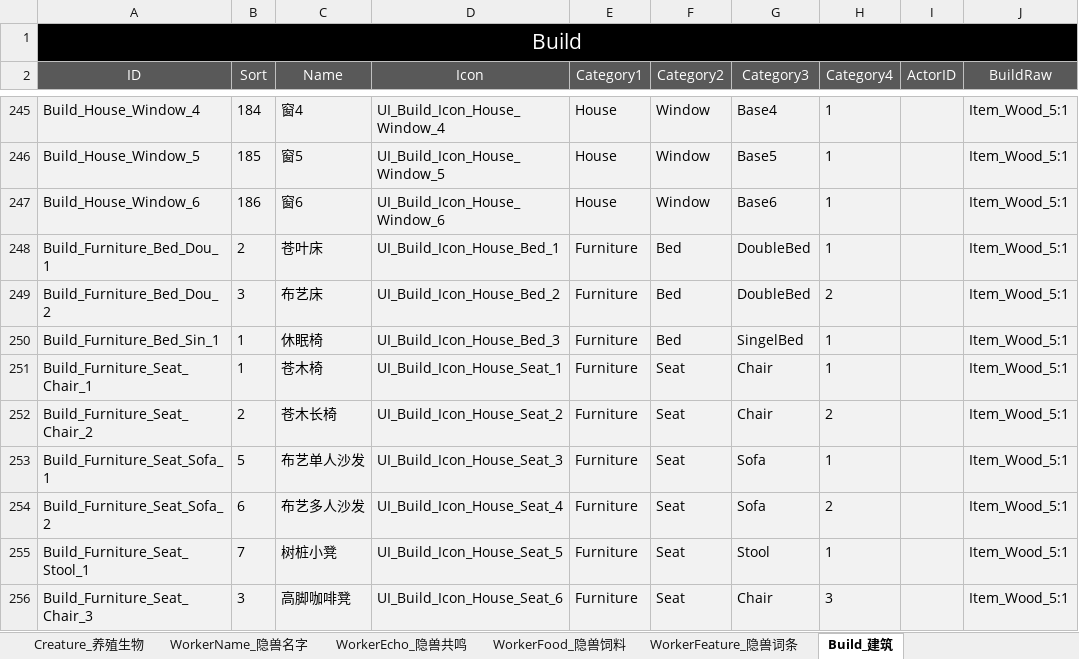
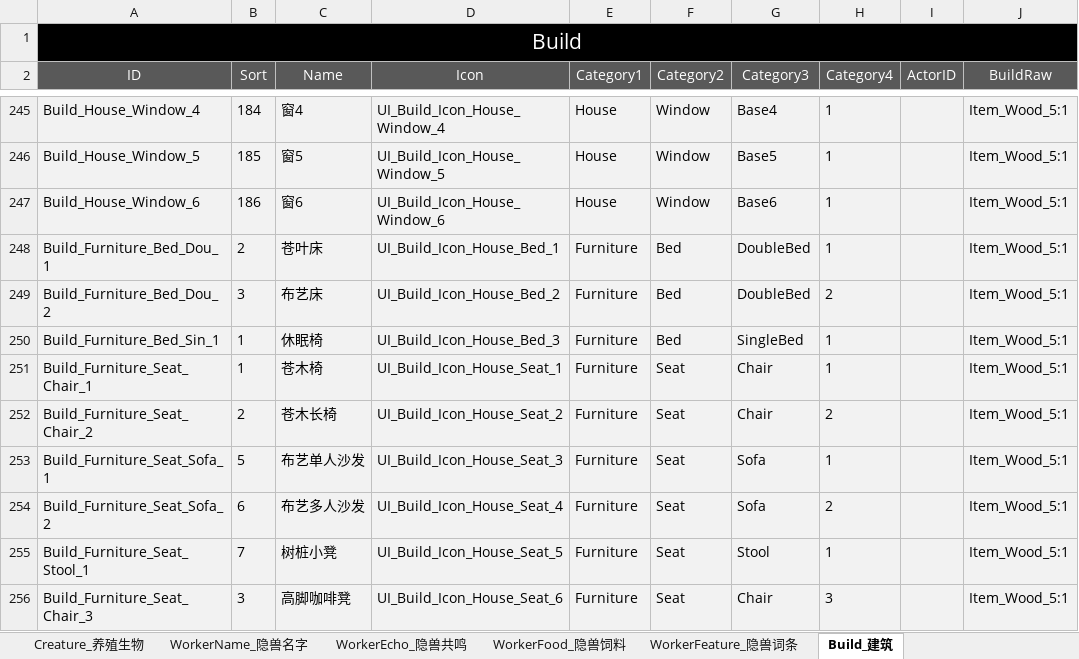
Before and after one commit to ssh555/ProjectOC, an Excel workbook: ExternProject/_EXE/DataToBinary/DataTable/Config_OC_数据表.xlsx, sheet Build_建筑, drawn as a sheet; only a part is shown, gaps mark what is left out; values as stored, in another font and other column widths than the file's, no borders; the diff names each change by its address in the sheet, - before the commit and + after, or states it on an @@ line.

```diff
--- a/ExternProject/_EXE/DataToBinary/DataTable/Config_OC_数据表.xlsx (sheet Build_建筑)
+++ b/ExternProject/_EXE/DataToBinary/DataTable/Config_OC_数据表.xlsx (sheet Build_建筑)
-G250 (Category3): SingelBed
+G250 (Category3): SingleBed
```
Also changed, not shown: sheet TechPoint_科技点, sheet ItemCategory_物品类目, 19 other files.
